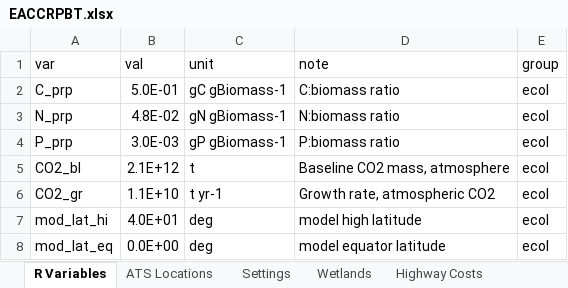
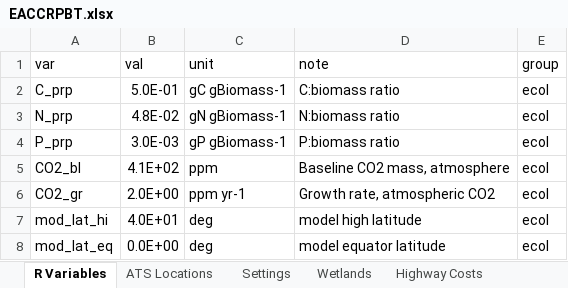
Before and after one commit to calahan/EACCRPBT, an Excel workbook: Data/Spreadsheets/EACCRPBT.xlsx, sheet R Variables, drawn as a sheet; only a part is shown; values as stored, in another font and other column widths than the file's, no borders; the diff names each change by its address in the sheet, - before the commit and + after, or states it on an @@ line.

```diff
--- a/Data/Spreadsheets/EACCRPBT.xlsx (sheet R Variables)
+++ b/Data/Spreadsheets/EACCRPBT.xlsx (sheet R Variables)
-B5 (val): 2.1E+12
+B5 (val): 4.1E+02
-C5 (unit): t
+C5 (unit): ppm
-B6 (val): 1.1E+10
+B6 (val): 2.0E+00
-C6 (unit): t yr-1
+C6 (unit): ppm yr-1
```
Also changed, not shown: sheet Settings, sheet Wetlands, formulas that keep their value.
